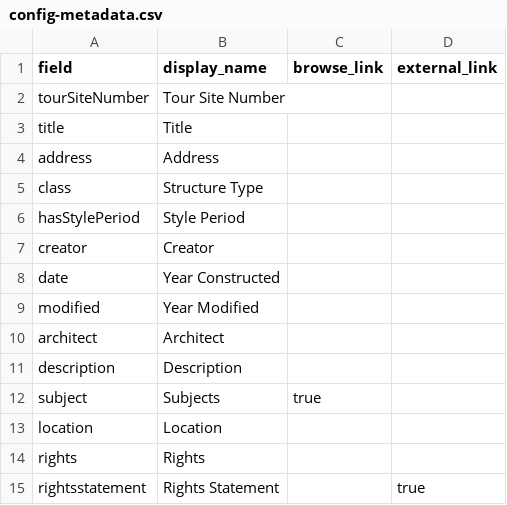
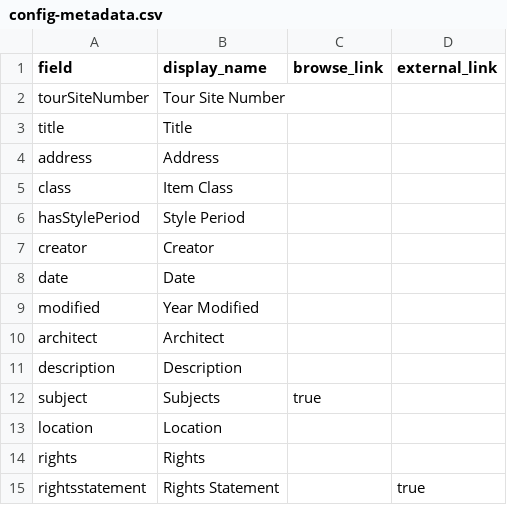
Before and after one commit to Hasti-pudding/walking_tours_cb, a CSV file: _data/config-metadata.csv, drawn as a sheet.

Commit message:
Update config-metadata.csv

```diff
--- a/_data/config-metadata.csv
+++ b/_data/config-metadata.csv
@@ -4,6 +4,6 @@ title,Title,
 address,Address,
-class,Structure Type,
+class,Item Class,
 hasStylePeriod,Style Period,
 creator,Creator,
-date,Year Constructed,
+date,Date,
 modified,Year Modified,
```
